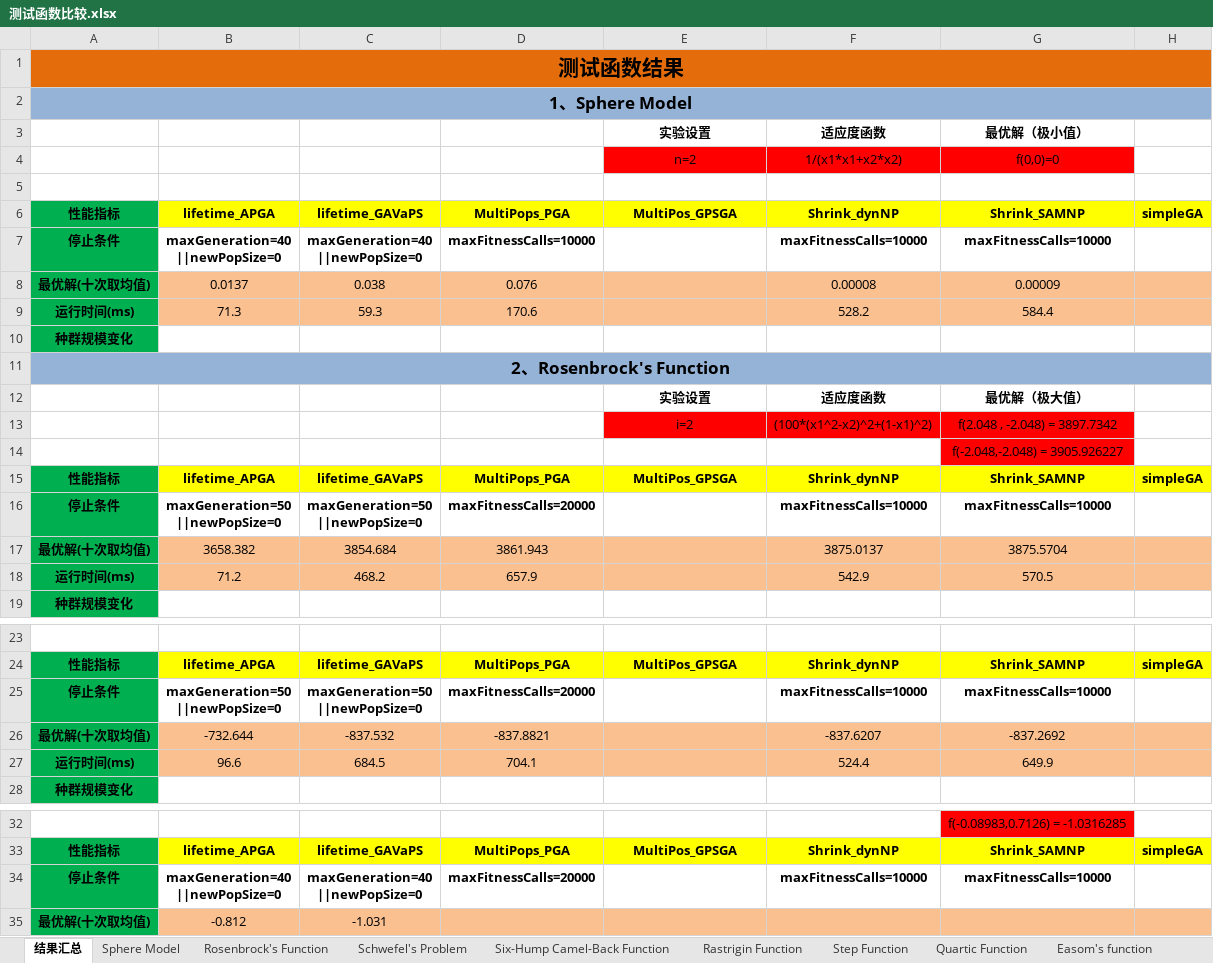
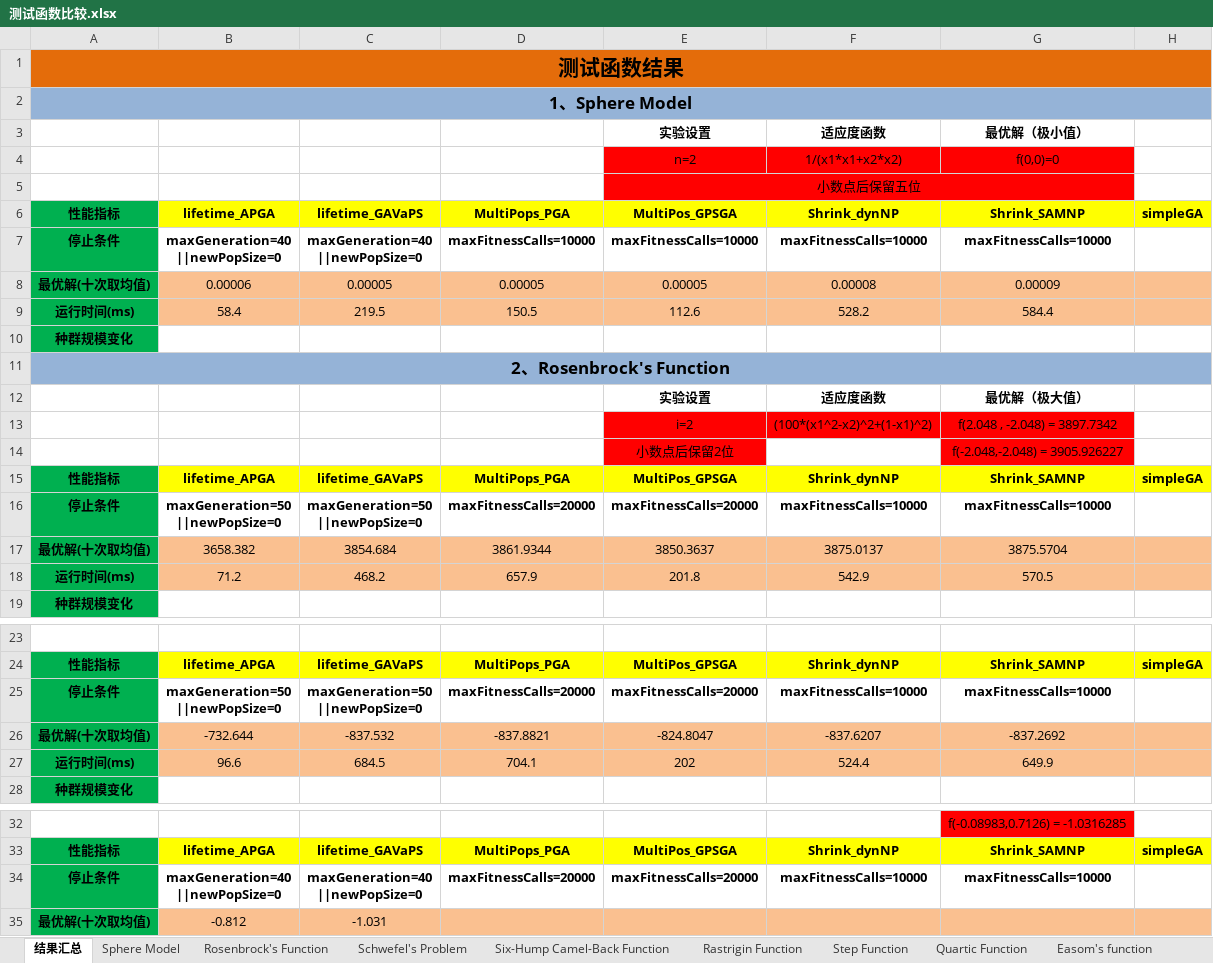
Before and after one commit to glorialove323/GA_PopulationSize, an Excel workbook: 测试函数比较.xlsx, sheet 结果汇总, drawn as a sheet; only a part is shown, gaps mark what is left out; values as stored, in another font and other column widths than the file's, no borders; charts and pictures not drawn; the diff names each change by its address in the sheet, - before the commit and + after, or states it on an @@ line.

```diff
--- a/测试函数比较.xlsx (sheet 结果汇总)
+++ b/测试函数比较.xlsx (sheet 结果汇总)
-E5: (empty)
+E5: 小数点后保留五位
-E5:G5 fill: none
+E5:G5 fill: #FF0000
+E5:G5 merged
-E7: (empty)
+E7: maxFitnessCalls=10000
-B8: 0.0137
+B8: 0.00006
-C8: 0.038
+C8: 0.00005
-D8: 0.076
+D8: 0.00005
-E8: (empty)
+E8: 0.00005
-B9: 71.3
+B9: 58.4
-C9: 59.3
+C9: 219.5
-D9: 170.6
+D9: 150.5
-E9: (empty)
+E9: 112.6
-E14: (empty)
+E14: 小数点后保留2位
-E14 fill: none
+E14 fill: #FF0000
-E16: (empty)
+E16: maxFitnessCalls=20000
-D17: 3861.943
+D17: 3861.9344
-E17: (empty)
+E17: 3850.3637
-E18: (empty)
+E18: 201.8
-E25: (empty)
+E25: maxFitnessCalls=20000
-E26: (empty)
+E26: -824.8047
-E27: (empty)
+E27: 202
-E34: (empty)
+E34: maxFitnessCalls=20000
```
Also changed, not shown: sheet Sphere Model, sheet Rosenbrock's Function, sheet Schwefel's Problem, formulas that keep their value, charts or pictures, 53 other files.
